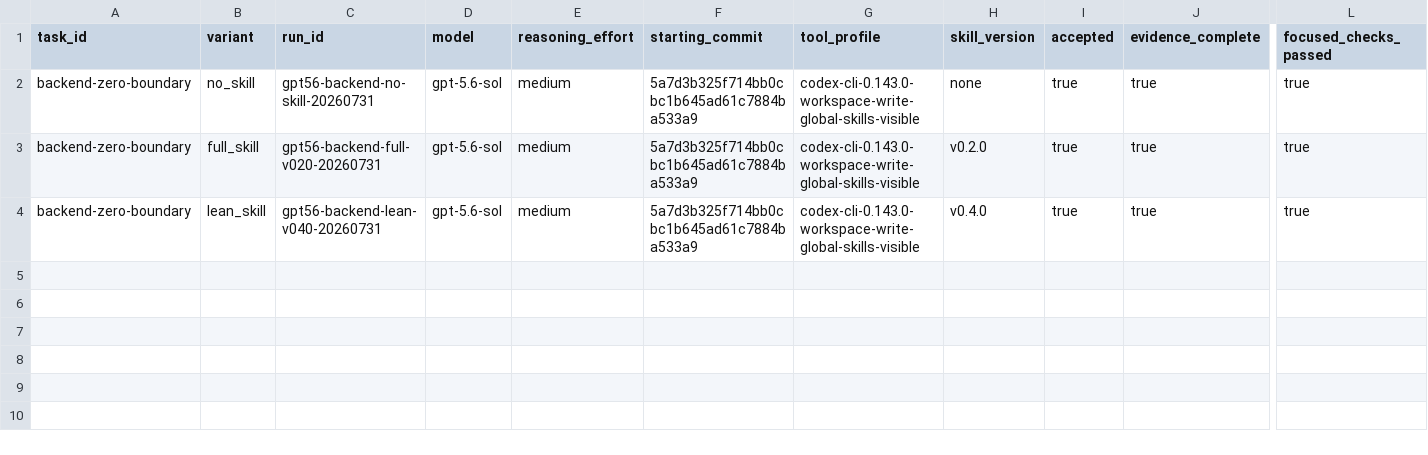
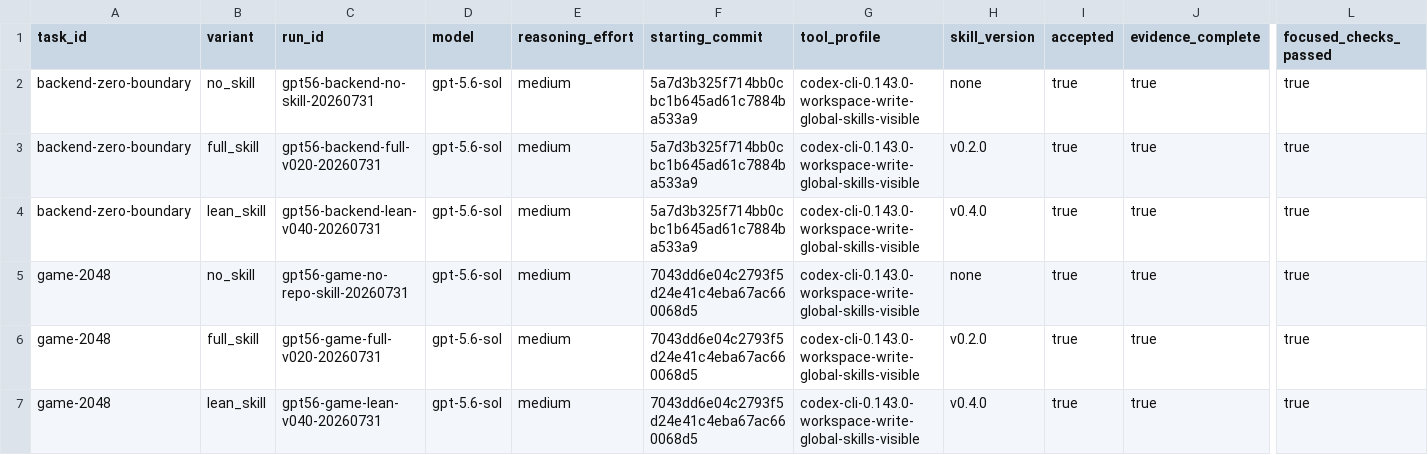
Before and after one commit to Phelan164/codex-howto, a CSV file: examples/measurements/engineering-loop-runs.csv, drawn as a sheet; only a part is shown, gaps mark what is left out; rows hold the shown columns only; the diff names each change by its address in the sheet, - before the commit and + after, or states it on an @@ line.

Commit message:
Add a medium 2048 engineering-loop benchmark (#20)
* Add medium game benchmark measurement

* Highlight benchmark results in README

```diff
--- a/examples/measurements/engineering-loop-runs.csv
+++ b/examples/measurements/engineering-loop-runs.csv
+row 5: game-2048 | no_skill | gpt56-game-no-repo-skill-20260731 | gpt-5.6-sol | medium | 7043dd6e04c2793f5d24e41c4eba67ac660068d5 | codex-cli-0.143.0-workspace-write-global-skills-visible | none | true | true | true
+row 6: game-2048 | full_skill | gpt56-game-full-v020-20260731 | gpt-5.6-sol | medium | 7043dd6e04c2793f5d24e41c4eba67ac660068d5 | codex-cli-0.143.0-workspace-write-global-skills-visible | v0.2.0 | true | true | true
+row 7: game-2048 | lean_skill | gpt56-game-lean-v040-20260731 | gpt-5.6-sol | medium | 7043dd6e04c2793f5d24e41c4eba67ac660068d5 | codex-cli-0.143.0-workspace-write-global-skills-visible | v0.4.0 | true | true | true
```
Also changed, not shown: 10 other files.
